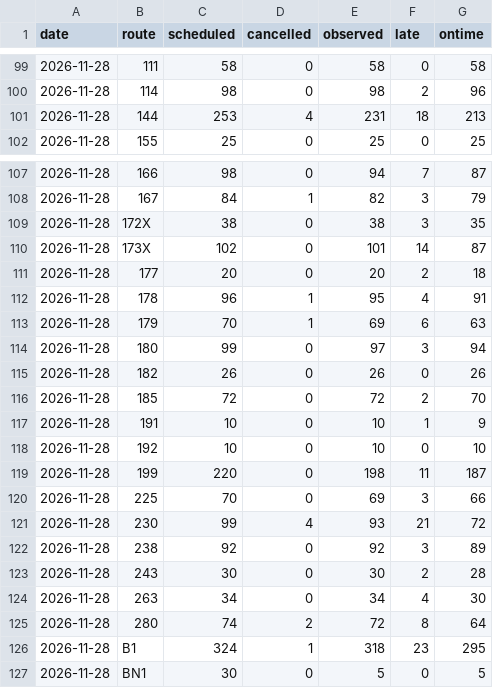
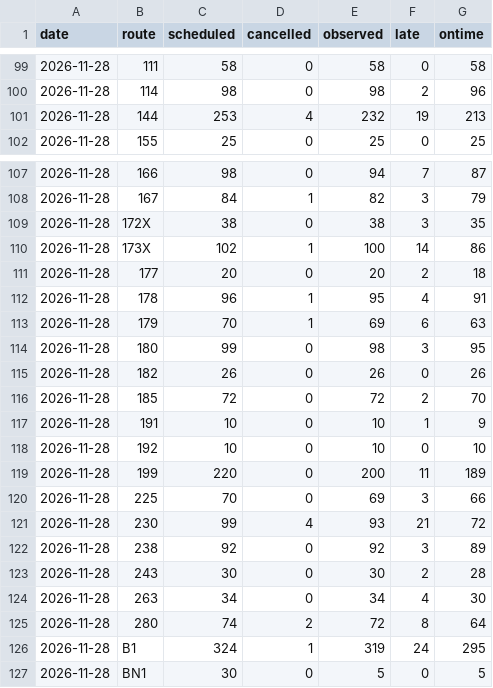
Before and after one commit to craigstarling-eng/Keolis-NthnBeaches-service-cancellations, a CSV file: data/history/r8_routes_daily.csv, drawn as a sheet; only a part is shown, gaps mark what is left out.

```diff
--- a/data/history/r8_routes_daily.csv
+++ b/data/history/r8_routes_daily.csv
@@ -100,3 +100,3 @@ date,route,scheduled,cancelled,observed,late,ontime
 2026-11-28,114,98,0,98,2,96
-2026-11-28,144,253,4,231,18,213
+2026-11-28,144,253,4,232,19,213
 2026-11-28,155,25,0,25,0,25
@@ -109,3 +109,3 @@ date,route,scheduled,cancelled,observed,late,ontime
 2026-11-28,172X,38,0,38,3,35
-2026-11-28,173X,102,0,101,14,87
+2026-11-28,173X,102,1,100,14,86
 2026-11-28,177,20,0,20,2,18
@@ -113,3 +113,3 @@ date,route,scheduled,cancelled,observed,late,ontime
 2026-11-28,179,70,1,69,6,63
-2026-11-28,180,99,0,97,3,94
+2026-11-28,180,99,0,98,3,95
 2026-11-28,182,26,0,26,0,26
@@ -118,3 +118,3 @@ date,route,scheduled,cancelled,observed,late,ontime
 2026-11-28,192,10,0,10,0,10
-2026-11-28,199,220,0,198,11,187
+2026-11-28,199,220,0,200,11,189
 2026-11-28,225,70,0,69,3,66
@@ -125,3 +125,3 @@ date,route,scheduled,cancelled,observed,late,ontime
 2026-11-28,280,74,2,72,8,64
-2026-11-28,B1,324,1,318,23,295
+2026-11-28,B1,324,1,319,24,295
 2026-11-28,BN1,30,0,5,0,5
```
Also changed, not shown: data/cancellations.csv, data/history/r8_daily.csv, 9 other files.
